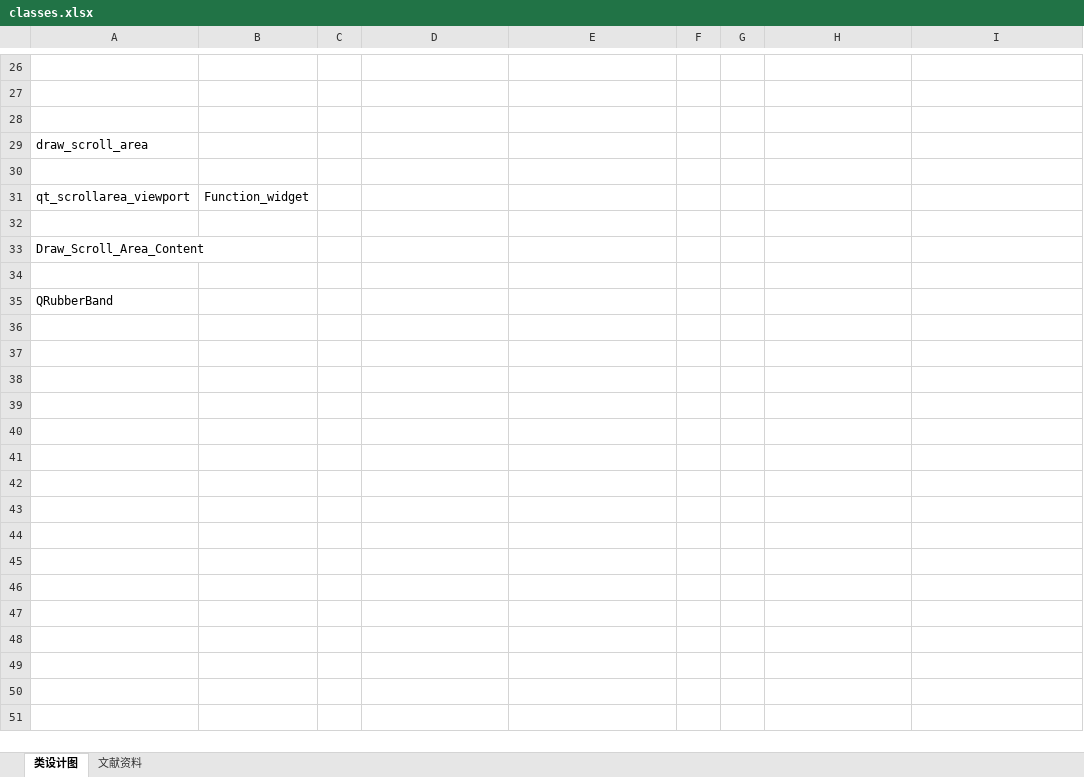
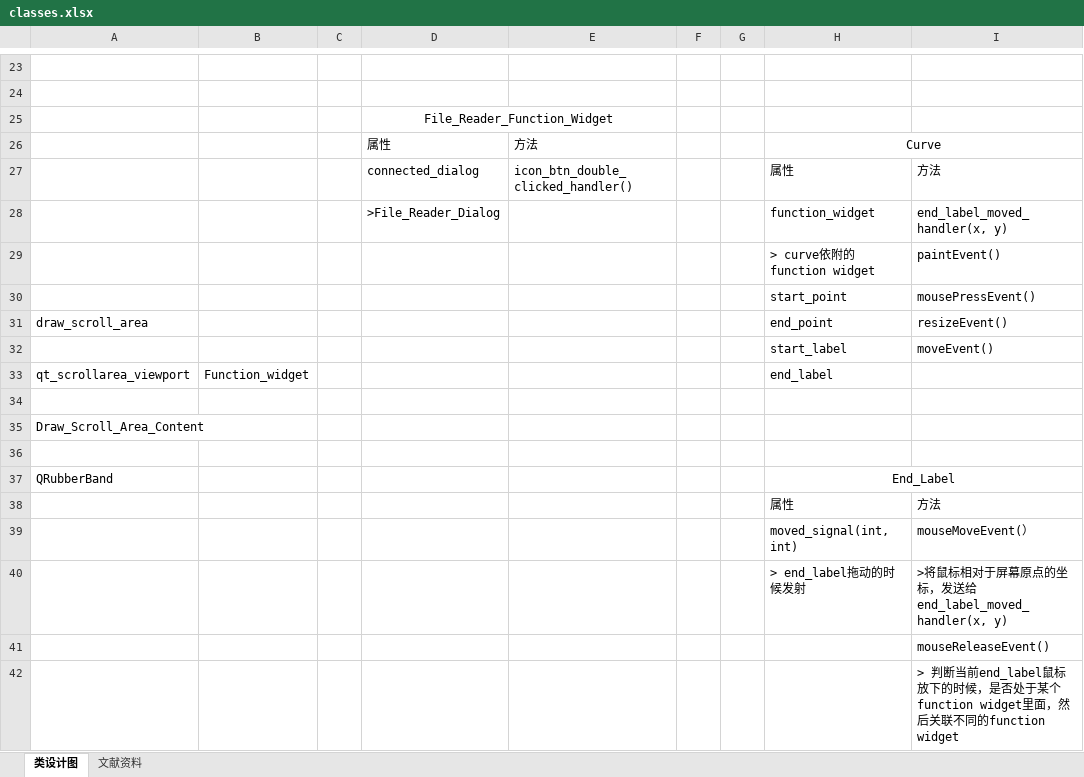
Before and after one commit to Hql1998/graduation_design, an Excel workbook: classes.xlsx, sheet 类设计图, drawn as a sheet; only a part is shown, gaps mark what is left out; values as stored, in another font and other column widths than the file's, no borders; addresses are those after the commit; the diff covers the shown part only; the diff names each change by its address in the sheet, - before the commit and + after, or states it on an @@ line.

Commit message:
readey to change file_reader it's a backup

```diff
--- a/classes.xlsx (sheet 类设计图)
+++ b/classes.xlsx (sheet 类设计图)
-D25: (empty)
+D25: File_Reader_Function_Widget
+D25:E25 merged
+row 26:  |  |  | 属性 | 方法 |  |  | Curve
+row 27:  |  |  | connected_dialog | icon_btn_double_clicked_handler() |  |  | 属性 | 方法
+row 28:  |  |  | >File_Reader_Dialog |  |  |  | function_widget | end_label_moved_handler(x, y)
+row 29:  |  |  |  |  |  |  | > curve依附的function widget | paintEvent()
+row 30:  |  |  |  |  |  |  | start_point | mousePressEvent()
-H31: (empty)
+H31: end_point
-I31: (empty)
+I31: resizeEvent()
-row 32: (empty)
+row 32:  |  |  |  |  |  |  | start_label | moveEvent()
-H33: (empty)
+H33: end_label
-H37: (empty)
+H37: End_Label
+H37:I37 merged
+row 38:  |  |  |  |  |  |  | 属性 | 方法
+row 39:  |  |  |  |  |  |  | moved_signal(int, int) | mouseMoveEvent(）
+row 40:  |  |  |  |  |  |  | > end_label拖动的时候发射 | >将鼠标相对于屏幕原点的坐标，发送给end_label_moved_handler(x, y)
+row 41:  |  |  |  |  |  |  |  | mouseReleaseEvent()
+row 42:  |  |  |  |  |  |  |  | > 判断当前end_label鼠标放下的时候，是否处于某个function widget里面，然后关联不同的function widget
```
Also changed, not shown: 2 added rows, 5 removed rows, 16 edited cells, cell formats and merged cells elsewhere in this sheet, 18 other files.
